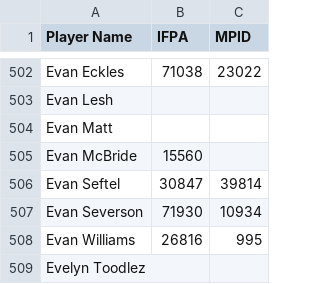
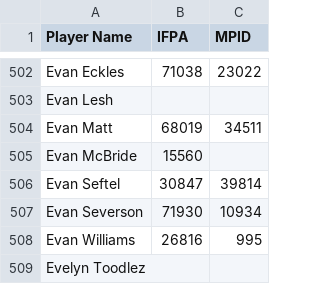
Before and after one commit to madcock/IPR, a CSV file: mnp-legacy-players.csv, drawn as a sheet; only a part is shown, gaps mark what is left out.

Commit message:
Update mnp-legacy-players.csv

```diff
--- a/mnp-legacy-players.csv
+++ b/mnp-legacy-players.csv
@@ -503,3 +503,3 @@ Evan Eckles,71038,23022
 Evan Lesh,,
-Evan Matt,,
+Evan Matt,68019,34511
 Evan McBride,15560,
```
